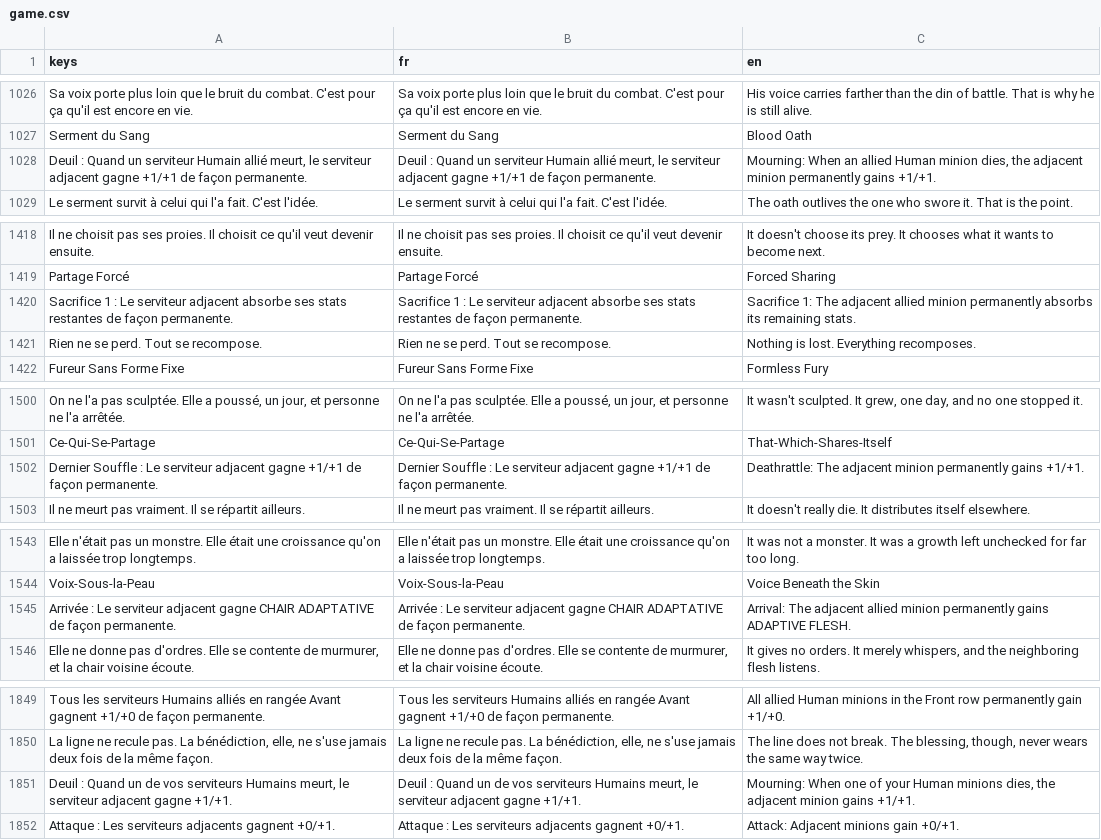
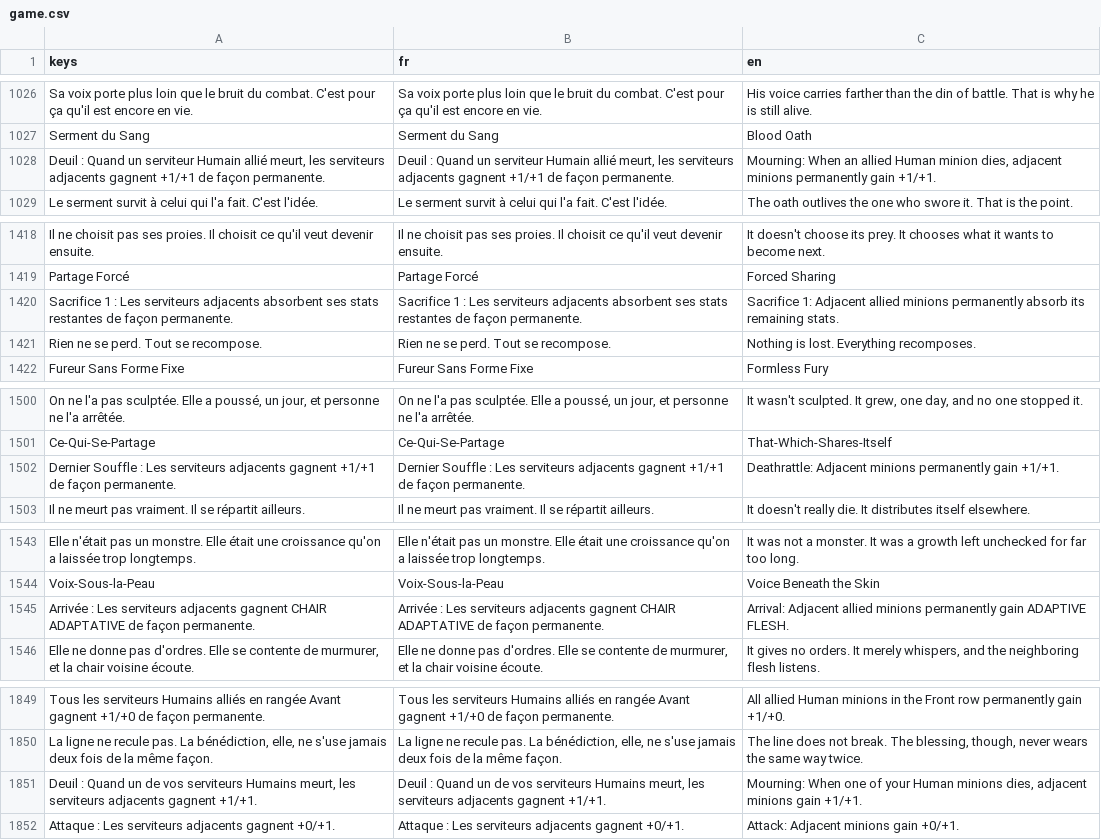
Before and after one commit to Nicolas82200/Wyrdane, a CSV file: translations/game.csv, drawn as a sheet; only a part is shown, gaps mark what is left out; the diff names each change by its address in the sheet, - before the commit and + after, or states it on an @@ line.

Commit message:
fix: pluralize adjacent-minion card text to match actual behaviour

```diff
--- a/translations/game.csv
+++ b/translations/game.csv
-A1028 (keys): …allié meurt, le serviteur adjacent gagne +1/+1 de…
+A1028 (keys): …allié meurt, les serviteurs adjacents gagnent +1/+1 de…
-B1028 (fr): …allié meurt, le serviteur adjacent gagne +1/+1 de…
+B1028 (fr): …allié meurt, les serviteurs adjacents gagnent +1/+1 de…
-C1028 (en): …minion dies, the adjacent minion permanently gains +1/+1.
+C1028 (en): …minion dies, adjacent minions permanently gain +1/+1.
-A1420 (keys): …1 : Le serviteur adjacent absorbe ses stats…
+A1420 (keys): …1 : Les serviteurs adjacents absorbent ses stats…
-B1420 (fr): …1 : Le serviteur adjacent absorbe ses stats…
+B1420 (fr): …1 : Les serviteurs adjacents absorbent ses stats…
-C1420 (en): Sacrifice 1: The adjacent allied minion permanently absorbs its remaining…
+C1420 (en): Sacrifice 1: Adjacent allied minions permanently absorb its remaining…
-A1502 (keys): …Souffle : Le serviteur adjacent gagne +1/+1 de…
+A1502 (keys): …Souffle : Les serviteurs adjacents gagnent +1/+1 de…
-B1502 (fr): …Souffle : Le serviteur adjacent gagne +1/+1 de…
+B1502 (fr): …Souffle : Les serviteurs adjacents gagnent +1/+1 de…
-C1502 (en): Deathrattle: The adjacent minion permanently gains +1/+1.
+C1502 (en): Deathrattle: Adjacent minions permanently gain +1/+1.
-A1545 (keys): Arrivée : Le serviteur adjacent gagne CHAIR ADAPTATIVE…
+A1545 (keys): Arrivée : Les serviteurs adjacents gagnent CHAIR ADAPTATIVE…
-B1545 (fr): Arrivée : Le serviteur adjacent gagne CHAIR ADAPTATIVE…
+B1545 (fr): Arrivée : Les serviteurs adjacents gagnent CHAIR ADAPTATIVE…
-C1545 (en): Arrival: The adjacent allied minion permanently gains ADAPTIVE FLESH.
+C1545 (en): Arrival: Adjacent allied minions permanently gain ADAPTIVE FLESH.
-A1851 (keys): …Humains meurt, le serviteur adjacent gagne +1/+1.
+A1851 (keys): …Humains meurt, les serviteurs adjacents gagnent +1/+1.
-B1851 (fr): …Humains meurt, le serviteur adjacent gagne +1/+1.
+B1851 (fr): …Humains meurt, les serviteurs adjacents gagnent +1/+1.
-C1851 (en): …minions dies, the adjacent minion gains +1/+1.
+C1851 (en): …minions dies, adjacent minions gain +1/+1.
```
Also changed, not shown: 4 other files.
